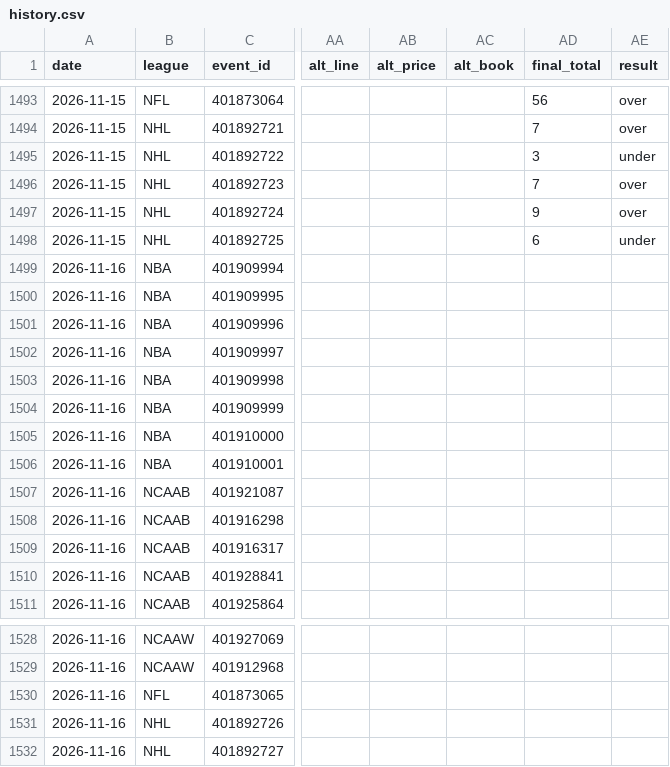
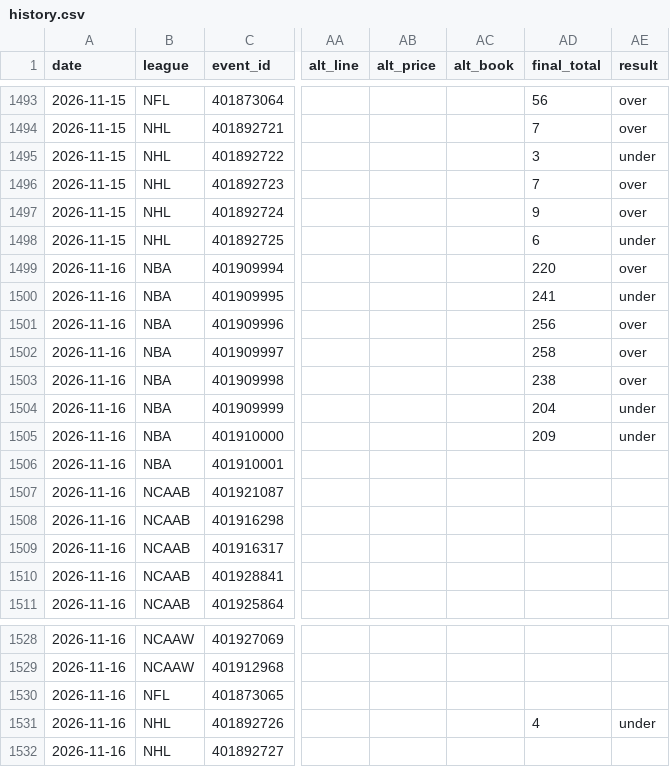
Before and after one commit to Silentprodigy-rnt/yugi-sb-bot-v2, a CSV file: docs/history.csv, drawn as a sheet; only a part is shown, gaps mark what is left out; the diff names each change by its address in the sheet, - before the commit and + after, or states it on an @@ line.

```diff
--- a/docs/history.csv
+++ b/docs/history.csv
-AD1499 (final_total): (empty)
+AD1499 (final_total): 220
-AE1499 (result): (empty)
+AE1499 (result): over
-AD1500 (final_total): (empty)
+AD1500 (final_total): 241
-AE1500 (result): (empty)
+AE1500 (result): under
-AD1501 (final_total): (empty)
+AD1501 (final_total): 256
-AE1501:AE1503 (result): (empty)
+AE1501:AE1503 (result): over
-AD1502 (final_total): (empty)
+AD1502 (final_total): 258
-AD1503 (final_total): (empty)
+AD1503 (final_total): 238
-AD1504 (final_total): (empty)
+AD1504 (final_total): 204
-AE1504:AE1505 (result): (empty)
+AE1504:AE1505 (result): under
-AD1505 (final_total): (empty)
+AD1505 (final_total): 209
-AD1531 (final_total): (empty)
+AD1531 (final_total): 4
-AE1531 (result): (empty)
+AE1531 (result): under
```
Also changed, not shown: 2 other files.
